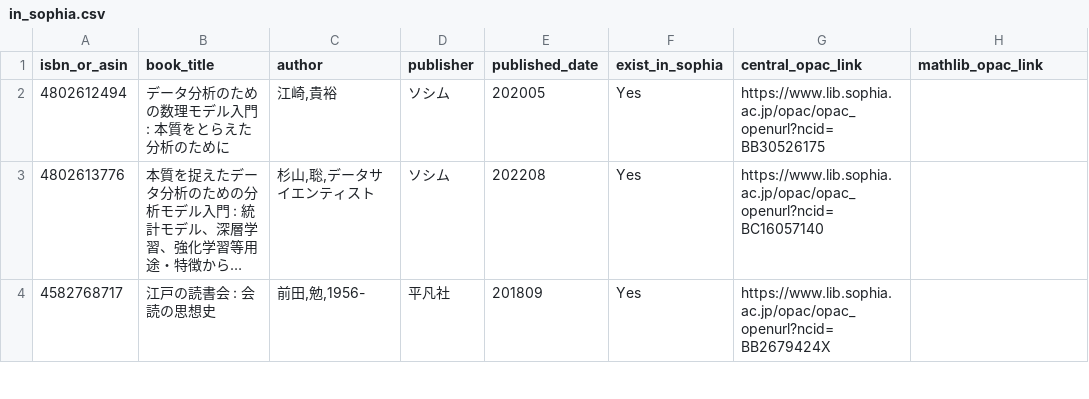
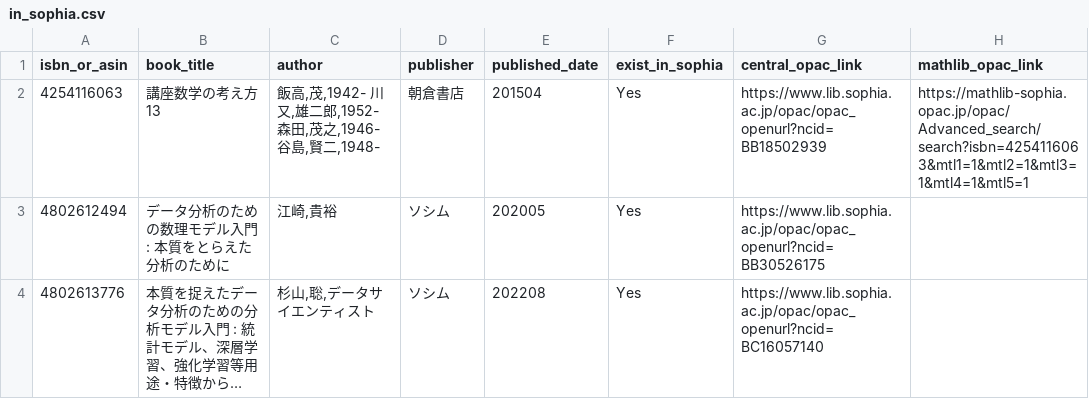
Before and after one commit to stepney141/favs, a CSV file: bookmeter_wish/in_sophia.csv, drawn as a sheet; only a part is shown; the shorter side is filled out with more unchanged rows; long unchanged cells end in ….

```diff
--- a/bookmeter_wish/in_sophia.csv
+++ b/bookmeter_wish/in_sophia.csv
@@ -1,2 +1,3 @@
 isbn_or_asin,book_title,author,publisher,published_date,exist_in_sophia,central_opac_link,mathlib_opac_link
+4254116063,講座数学の考え方 13,"飯高,茂,1942- 川又,雄二郎,1952- 森田,茂之,1946- 谷島,賢二,1948-",朝倉書店,201504,Yes,https://www.lib.sophia.ac.jp/opac/opac_openurl?ncid=BB18502939,https://mathlib-sophia.opac.jp/opac/Advanced_search/search?isbn=4254116063&mtl1=1&mtl2=1&mtl3=1&mtl4=1&mtl5=1
 4802612494,データ分析のための数理モデル入門 : 本質をとらえた分析のために,"江崎,貴裕",ソシム,202005,Yes,https://www.lib.sophia.ac.jp/opac/opac_openurl?ncid=BB30526175,
```
Also changed, not shown: bookmeter_wish/bookmeter_wish_books.csv, boundhub/boundhub_faved_movies.csv, 7 other files.
